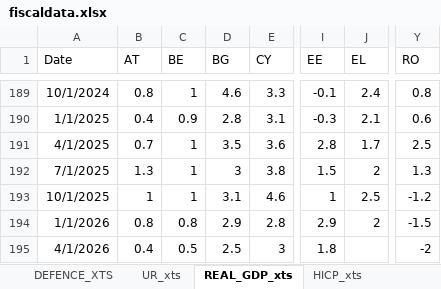
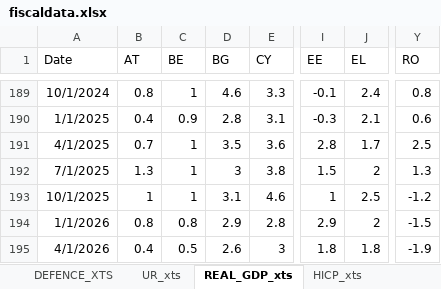
Before and after one commit to mflanagan201/gcal_auto, an Excel workbook: fiscaldata.xlsx, sheet REAL_GDP_xts, drawn as a sheet; only a part is shown, gaps mark what is left out; values as stored, in another font and other column widths than the file's, no borders; the diff names each change by its address in the sheet, - before the commit and + after, or states it on an @@ line.

Commit message:
Add fiscaldata.xlsx

```diff
--- a/fiscaldata.xlsx (sheet REAL_GDP_xts)
+++ b/fiscaldata.xlsx (sheet REAL_GDP_xts)
-D195 (BG): 2.5
+D195 (BG): 2.6
-J195 (EL): (empty)
+J195 (EL): 1.8
-Y195 (RO): -2
+Y195 (RO): -1.9
```
